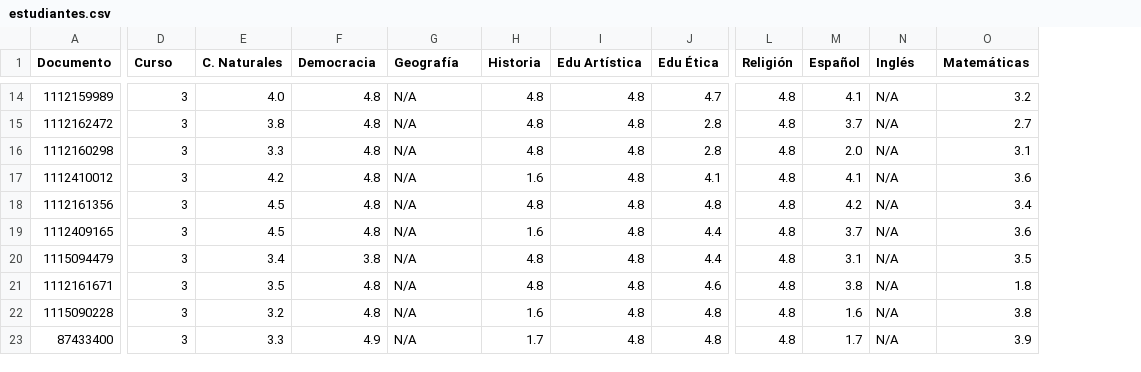
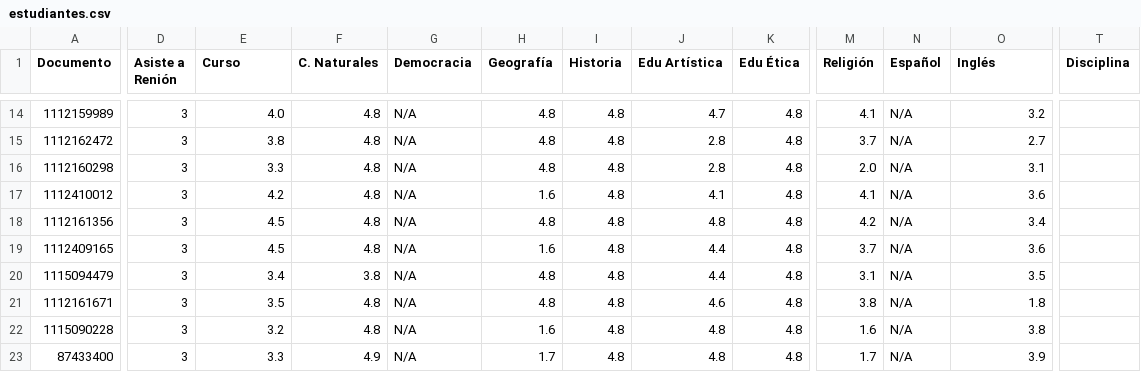
Before and after one commit to iencgraciana-commits/consulta, a CSV file: estudiantes.csv, drawn as a sheet; only a part is shown, gaps mark what is left out; removed rows and columns are numbered as before the commit, all else as after; the diff covers the shown part only; the diff names each change by its address in the sheet, - before the commit and + after, or states it on an @@ line.

Commit message:
Add attendance column to estudiantes.csv

```diff
--- a/estudiantes.csv
+++ b/estudiantes.csv
+column H (Geografía), rows 14-23: 4.8 | 4.8 | 4.8 | 1.6 | 4.8 | 1.6 | 4.8 | 4.8 | 1.6 | 1.7
-column L (Religión), rows 14-23: all 4.8
+column T (Disciplina), empty
-D1: Curso
+D1: Asiste a Renión
-E1: C. Naturales
+E1: Curso
-F1: Democracia
+F1: C. Naturales
-G1: Geografía
+G1: Democracia
-M1: Español
+M1: Religión
-N1: Inglés
+N1: Español
-O1: Matemáticas
+O1: Inglés
-J14 (Edu Artística): 4.8
+J14 (Edu Artística): 4.7
-K14 (Edu Ética): 4.7
+K14 (Edu Ética): 4.8
-J15:J16 (Edu Artística): 4.8
+J15:J16 (Edu Artística): 2.8
-K15:K16 (Edu Ética): 2.8
+K15:K16 (Edu Ética): 4.8
-I17 (Historia): 1.6
+I17 (Historia): 4.8
-J17 (Edu Artística): 4.8
+J17 (Edu Artística): 4.1
-K17 (Edu Ética): 4.1
+K17 (Edu Ética): 4.8
-I19 (Historia): 1.6
+I19 (Historia): 4.8
-J19:J20 (Edu Artística): 4.8
+J19:J20 (Edu Artística): 4.4
-K19:K20 (Edu Ética): 4.4
+K19:K20 (Edu Ética): 4.8
-J21 (Edu Artística): 4.8
+J21 (Edu Artística): 4.6
-K21 (Edu Ética): 4.6
+K21 (Edu Ética): 4.8
-I22 (Historia): 1.6
+I22 (Historia): 4.8
-I23 (Historia): 1.7
+I23 (Historia): 4.8
```
Also changed, not shown: 32 edited cells elsewhere in this file.
